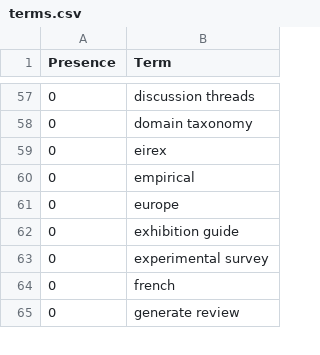
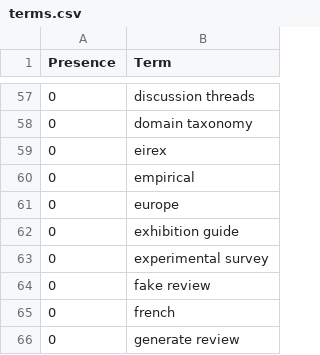
Before and after one commit to ml-feeds/arxiv-ml-reviews, a CSV file: arxivmlrev/_config/terms.csv, drawn as a sheet; only a part is shown, gaps mark what is left out; the diff names each change by its address in the sheet, - before the commit and + after, or states it on an @@ line.

Commit message:
Blacklist "fake review"

```diff
--- a/arxivmlrev/_config/terms.csv
+++ b/arxivmlrev/_config/terms.csv
+row 64: 0 | fake review
```
